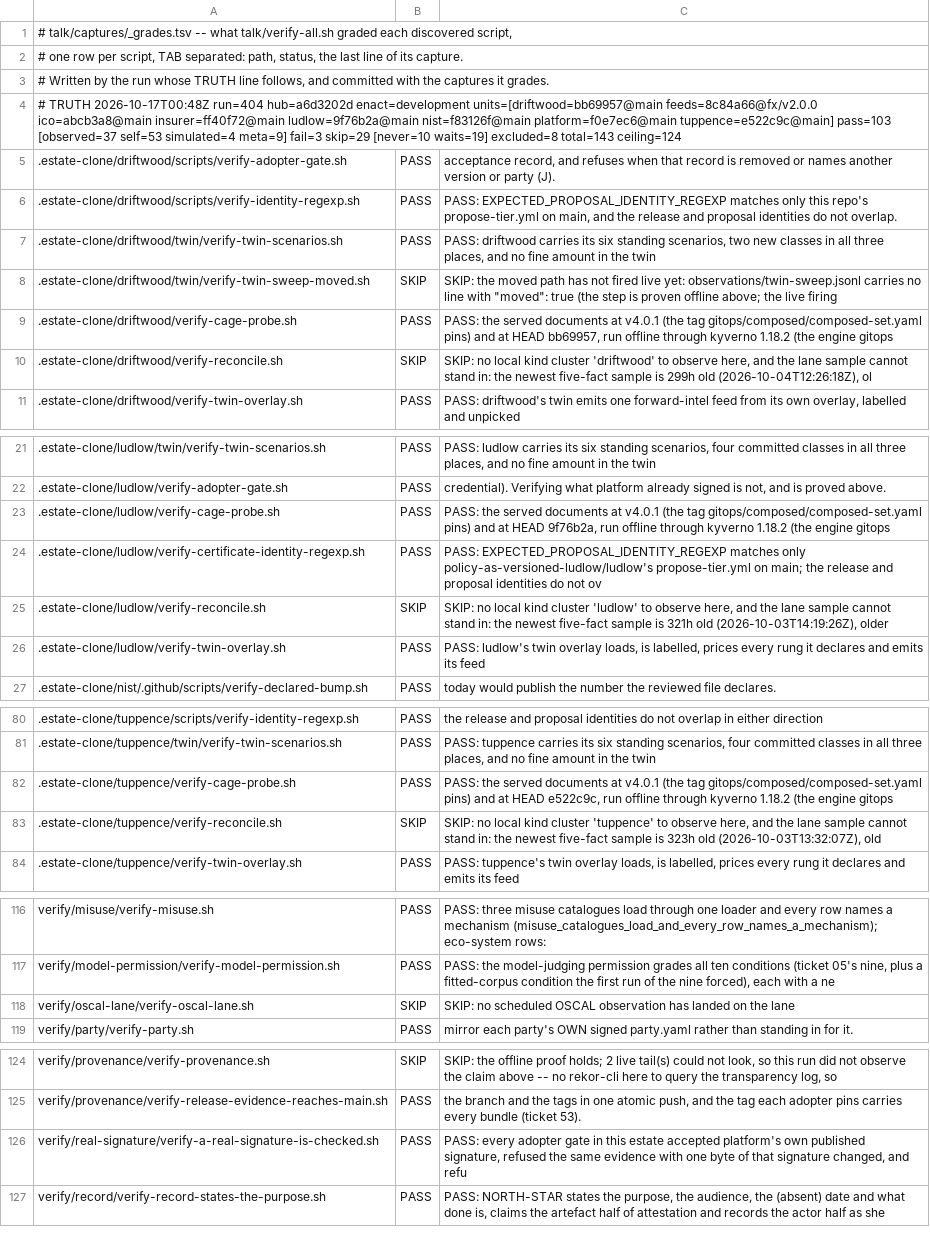
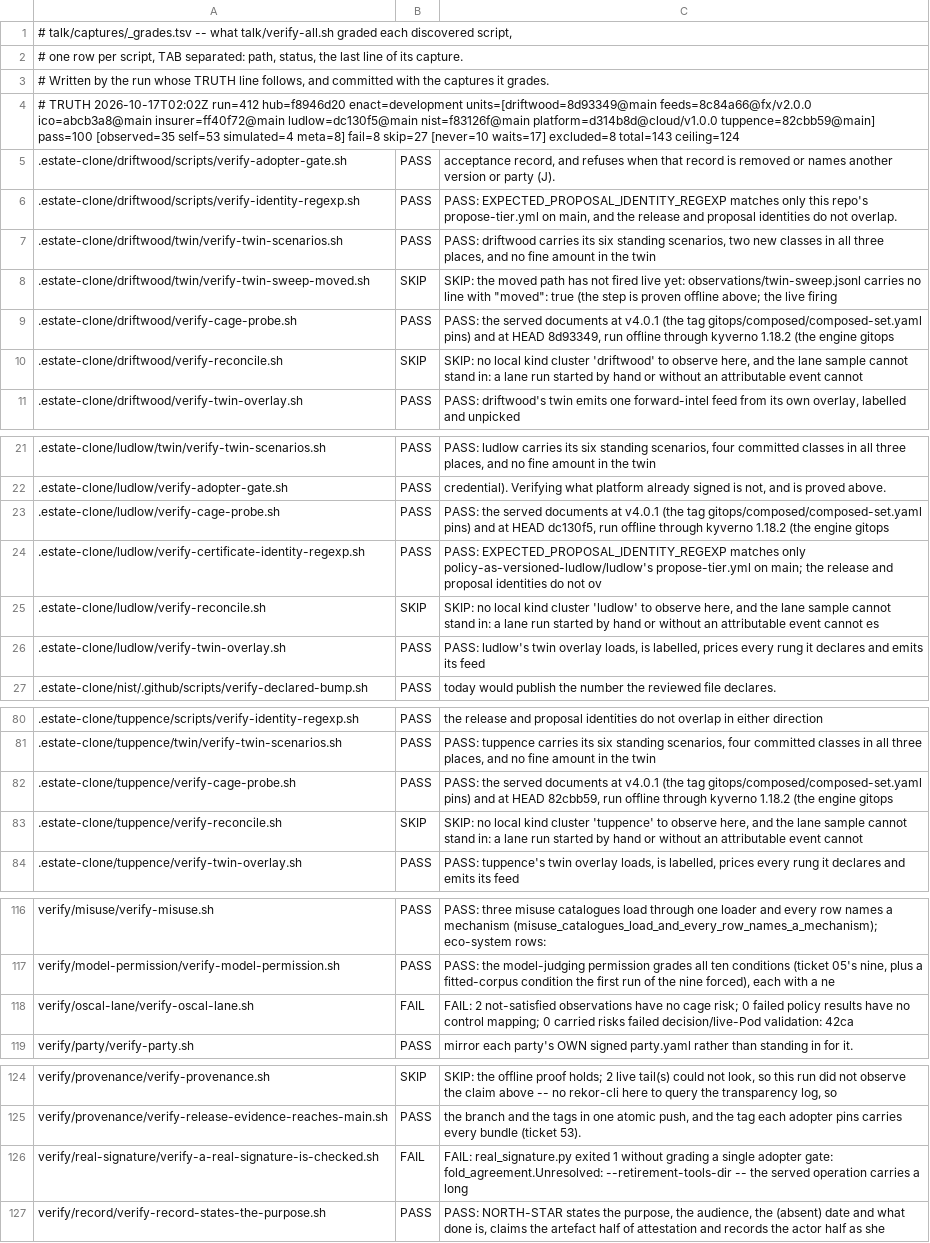
Before and after one commit to policy-as-versioned-flux/policy-as-versioned-flux, a TSV file: talk/captures/_grades.tsv, drawn as a sheet; only a part is shown, gaps mark what is left out; the diff covers the shown part only; the diff names each change by its address in the sheet, - before the commit and + after, or states it on an @@ line.

Commit message:
truth: record run 412 [skip ci]

```diff
--- a/talk/captures/_grades.tsv
+++ b/talk/captures/_grades.tsv
-A4: # TRUTH 2026-10-17T00:48Z run=404 hub=a6d3202d enact=development units=[driftwood=bb69957@main feeds=8c84a66@fx/v2.0.0 ico=abcb3a8@main insurer=ff40f72@main ludlow=9f76b2a@main nist=f83126f@main platform=f0e7ec6@main tuppence=e522c9c@main] pass=103 [observed=37 self=53 simulated=4 meta=9] fail=3 skip=29 [never=10 waits=19] excluded=8 total=143…
+A4: # TRUTH 2026-10-17T02:02Z run=412 hub=f8946d20 enact=development units=[driftwood=8d93349@main feeds=8c84a66@fx/v2.0.0 ico=abcb3a8@main insurer=ff40f72@main ludlow=dc130f5@main nist=f83126f@main platform=d314b8d@cloud/v1.0.0 tuppence=82cbb59@main] pass=100 [observed=35 self=53 simulated=4 meta=8] fail=8 skip=27 [never=10 waits=17] excluded=8 total=143…
-C9: …at HEAD bb69957, run offline…
+C9: …at HEAD 8d93349, run offline…
-C10: …stand in: the newest five-fact sample is 299h old (2026-10-04T12:26:18Z), ol
+C10: …stand in: a lane run started by hand or without an attributable event cannot
-C23: …at HEAD 9f76b2a, run offline…
+C23: …at HEAD dc130f5, run offline…
-C25: …stand in: the newest five-fact sample is 321h old (2026-10-03T14:19:26Z), older
+C25: …stand in: a lane run started by hand or without an attributable event cannot es
-C82: …at HEAD e522c9c, run offline…
+C82: …at HEAD 82cbb59, run offline…
-C83: …stand in: the newest five-fact sample is 323h old (2026-10-03T13:32:07Z), old
+C83: …stand in: a lane run started by hand or without an attributable event cannot
-B118: SKIP
+B118: FAIL
-C118: SKIP: no scheduled OSCAL observation has landed on the lane
+C118: FAIL: 2 not-satisfied observations have no cage risk; 0 failed policy results have no control mapping; 0 carried risks failed decision/live-Pod validation: 42ca
-B126: PASS
+B126: FAIL
-C126: PASS: every adopter gate in this estate accepted platform's own published signature, refused the same evidence with one byte of that signature changed, and refu
+C126: FAIL: real_signature.py exited 1 without grading a single adopter gate: fold_agreement.Unresolved: --retirement-tools-dir -- the served operation carries a long
```
Also changed, not shown: 12 edited cells elsewhere in this file, 47 other files.
